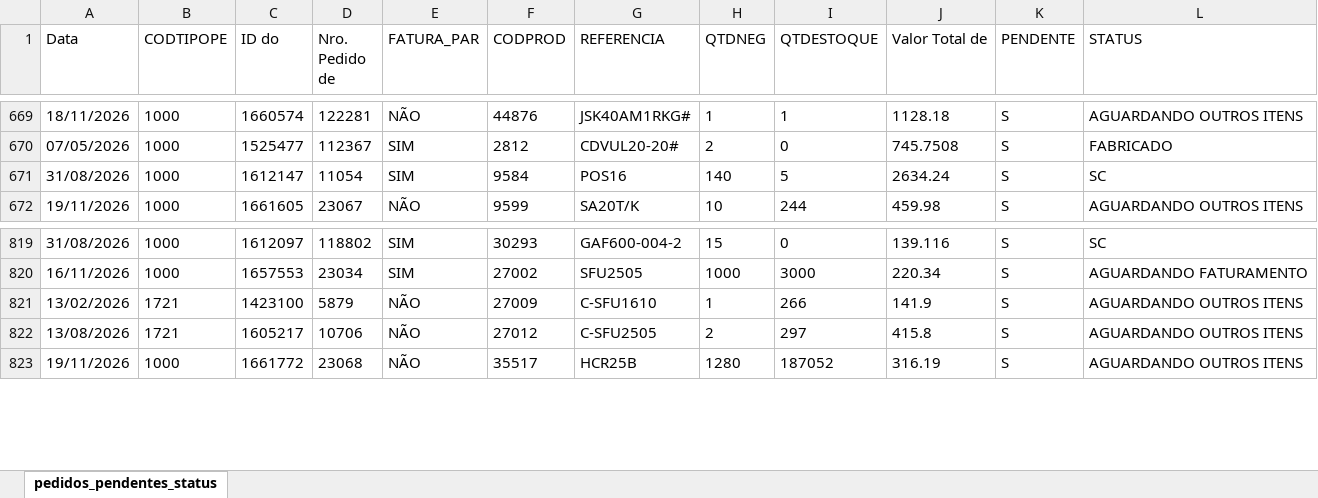
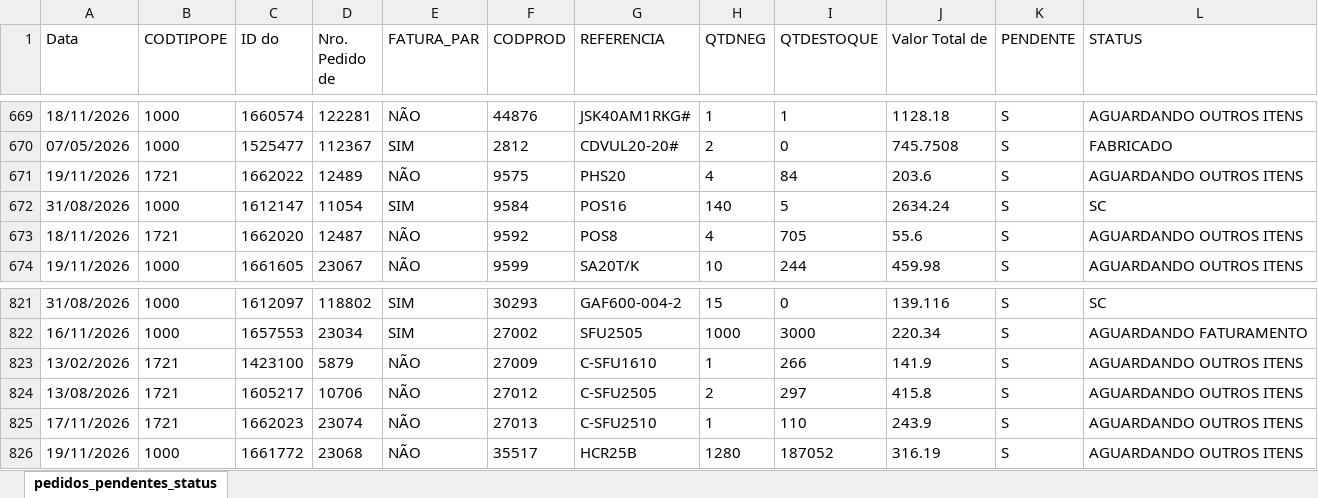
Before and after one commit to ghpcimp-wq/itens-pendentes, an Excel workbook: data/PEDIDOS_PENDENTES.xlsx, sheet pedidos_pendentes_status, drawn as a sheet; only a part is shown, gaps mark what is left out; values as stored, in another font and other column widths than the file's, no borders; charts and pictures not drawn; the diff names each change by its address in the sheet, - before the commit and + after, or states it on an @@ line.

Commit message:
Atualiza pedidos pendentes 22/11/2026 22:01

```diff
--- a/data/PEDIDOS_PENDENTES.xlsx (sheet pedidos_pendentes_status)
+++ b/data/PEDIDOS_PENDENTES.xlsx (sheet pedidos_pendentes_status)
+row 671: 19/11/2026 | 1721 | 1662022 | 12489 | NÃO | 9575 | PHS20 | 4 | 84 | 203.6 | S | AGUARDANDO OUTROS ITENS
+row 673: 18/11/2026 | 1721 | 1662020 | 12487 | NÃO | 9592 | POS8 | 4 | 705 | 55.6 | S | AGUARDANDO OUTROS ITENS
+row 825: 17/11/2026 | 1721 | 1662023 | 23074 | NÃO | 27013 | C-SFU2510 | 1 | 110 | 243.9 | S | AGUARDANDO OUTROS ITENS
```
